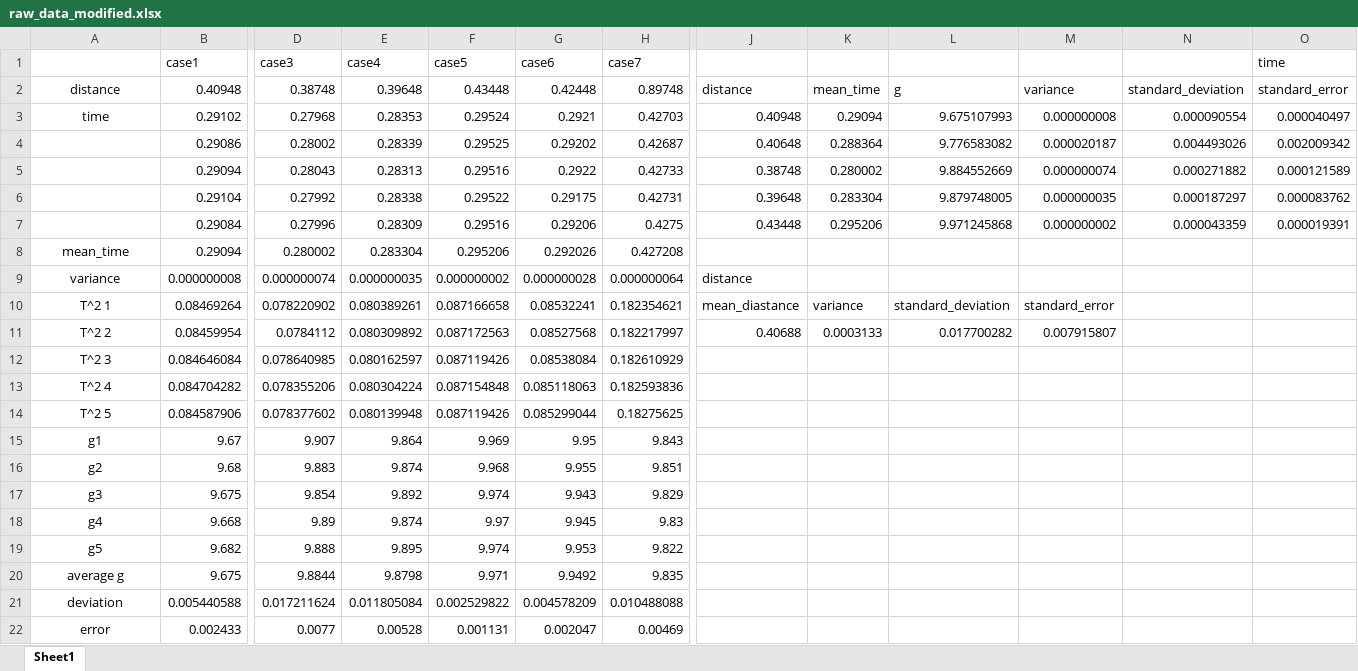
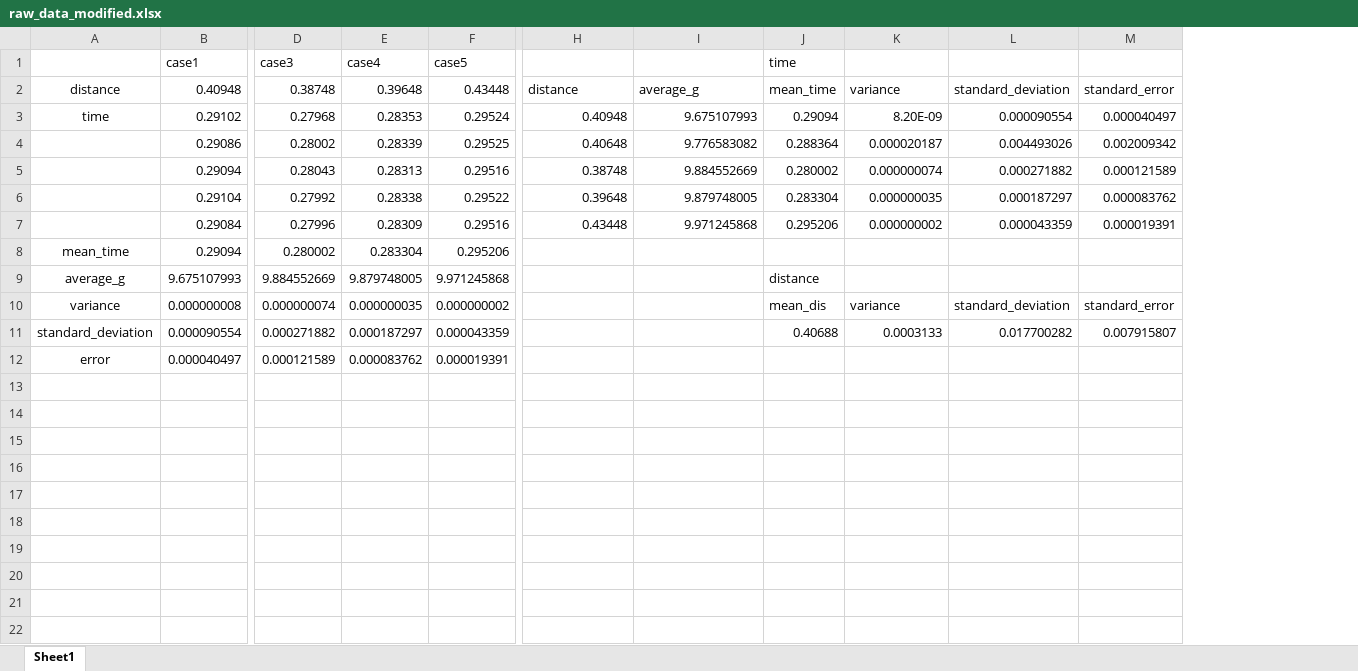
Before and after one commit to ClaudeMao/Data_Analysis, an Excel workbook: Experiments/raw_data_modified.xlsx, sheet Sheet1, drawn as a sheet; only a part is shown, gaps mark what is left out; values as stored, in another font and other column widths than the file's, no borders; removed rows and columns are numbered as before the commit, all else as after; rows hold the shown columns only; the diff names each change by its address in the sheet, - before the commit and + after, or states it on an @@ line.

Commit message:
delete invalid infor

```diff
--- a/Experiments/raw_data_modified.xlsx (sheet Sheet1)
+++ b/Experiments/raw_data_modified.xlsx (sheet Sheet1)
-column G, rows 1-9: case6 | 0.42448 | 0.2921 | 0.29202 | 0.2922 | 0.29175 | 0.29206 | 0.292026 | 0.000000028
-column H, rows 1-9: case7 | 0.89748 | 0.42703 | 0.42687 | 0.42733 | 0.42731 | 0.4275 | 0.427208 | 0.000000064
-column K, rows 2-7: mean_time | 0.29094 | 0.288364 | 0.280002 | 0.283304 | 0.295206
+column J, rows 1-7: time | mean_time | 0.29094 | 0.288364 | 0.280002 | 0.283304 | 0.295206; row 10: mean_dis
-M1: time
+M1: (empty)
-I2: g
+I2: average_g
-K3: 0.000000008
+K3: 8.20E-09
+row 9: average_g | 9.675107993 | 9.884552669 | 9.879748005 | 9.971245868 |  |  | distance
-H10: distance
+H10: (empty)
-K10: (empty)
+K10: variance
-L10: (empty)
+L10: standard_deviation
-M10: (empty)
+M10: standard_error
-row 10: T^2 1 | 0.08469264 | 0.078220902 | 0.080389261 | 0.087166658 | 0.08532241 | 0.182354621 | mean_diastance | variance | standard_deviation | standard_error
-row 11: T^2 2 | 0.08459954 | 0.0784112 | 0.080309892 | 0.087172563 | 0.08527568 | 0.182217997 | 0.40688 | 0.0003133 | 0.017700282 | 0.007915807
-row 12: T^2 3 | 0.084646084 | 0.078640985 | 0.080162597 | 0.087119426 | 0.08538084 | 0.182610929
-row 13: T^2 4 | 0.084704282 | 0.078355206 | 0.080304224 | 0.087154848 | 0.085118063 | 0.182593836
-row 14: T^2 5 | 0.084587906 | 0.078377602 | 0.080139948 | 0.087119426 | 0.085299044 | 0.18275625
-row 15: g1 | 9.67 | 9.907 | 9.864 | 9.969 | 9.95 | 9.843
-row 16: g2 | 9.68 | 9.883 | 9.874 | 9.968 | 9.955 | 9.851
-row 17: g3 | 9.675 | 9.854 | 9.892 | 9.974 | 9.943 | 9.829
-row 18: g4 | 9.668 | 9.89 | 9.874 | 9.97 | 9.945 | 9.83
-row 19: g5 | 9.682 | 9.888 | 9.895 | 9.974 | 9.953 | 9.822
-row 20: average g | 9.675 | 9.8844 | 9.8798 | 9.971 | 9.9492 | 9.835
-row 21: deviation | 0.005440588 | 0.017211624 | 0.011805084 | 0.002529822 | 0.004578209 | 0.010488088
-row 22: error | 0.002433 | 0.0077 | 0.00528 | 0.001131 | 0.002047 | 0.00469
+row 11: standard_deviation | 0.000090554 | 0.000271882 | 0.000187297 | 0.000043359 |  |  | 0.40688 | 0.0003133 | 0.017700282 | 0.007915807
+row 12: error | 0.000040497 | 0.000121589 | 0.000083762 | 0.000019391
```
Also changed, not shown: formulas that keep their value.
